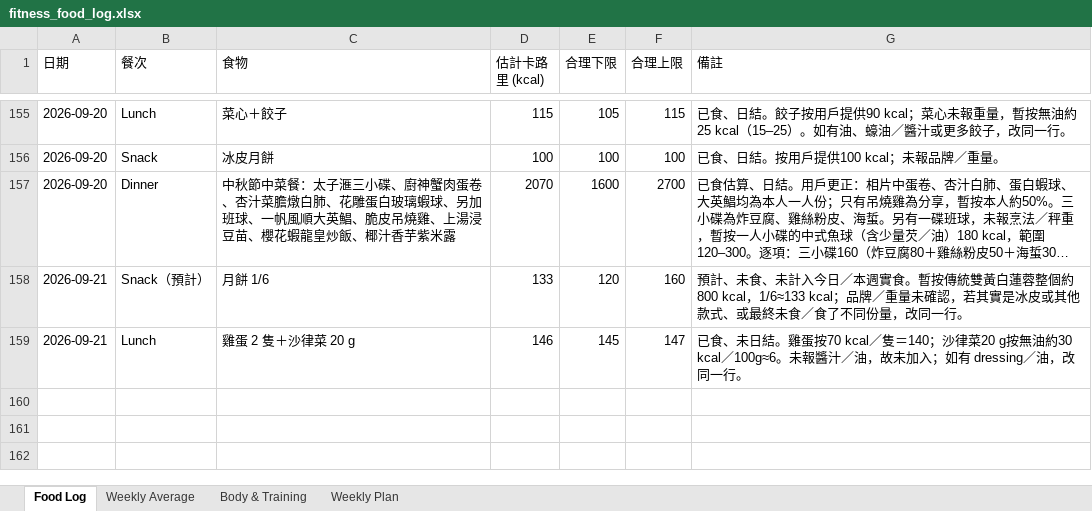
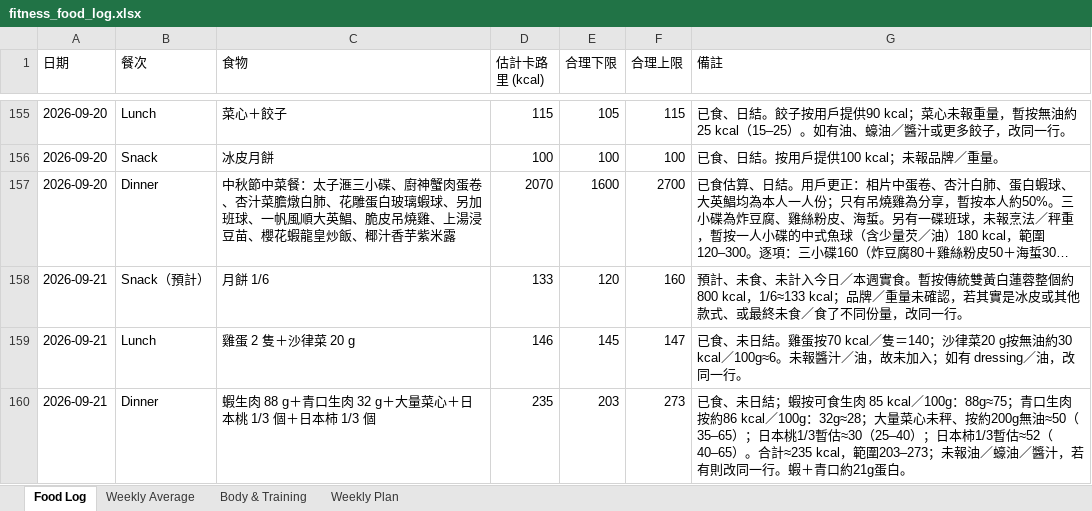
Before and after one commit to buzz-knittinpix/melodycheng622-cmyk.github.io, an Excel workbook: data/fitness_food_log.xlsx, sheet Food Log, drawn as a sheet; only a part is shown, gaps mark what is left out; long unchanged cells end in …; values as stored, in another font and other column widths than the file's, no borders; the diff names each change by its address in the sheet, - before the commit and + after, or states it on an @@ line.

Commit message:
Log Sep 21 dinner and evening weight

```diff
--- a/data/fitness_food_log.xlsx (sheet Food Log)
+++ b/data/fitness_food_log.xlsx (sheet Food Log)
+row 160: 2026-09-21 | Dinner | 蝦生肉 88 g＋青口生肉 32 g＋大量菜心＋日本桃 1/3 個＋日本柿 1/3 個 | 235 | 203 | 273 | 已食、未日結；蝦按可食生肉 85 kcal／100g：88g≈75；青口生肉按約86 kcal／100g：32g≈28；大量菜心未秤、按約200g無油≈50（35–65）；日本桃1/3暫估≈30（25–40）；日本柿1/3暫估≈52（40–65）。合計≈235 kcal，範圍203–273；未報油／蠔油／醬汁，若有則改同一行。蝦＋青口約21g蛋白。
```
Also changed, not shown: sheet Body & Training, sheet Weekly Average, 1 other file.
